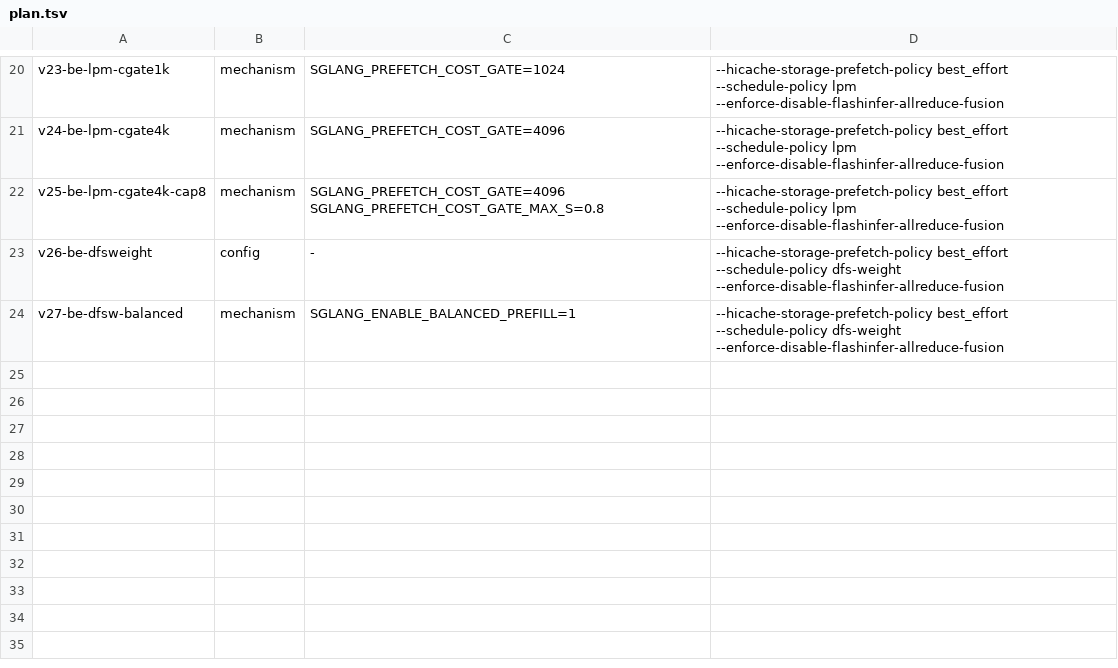
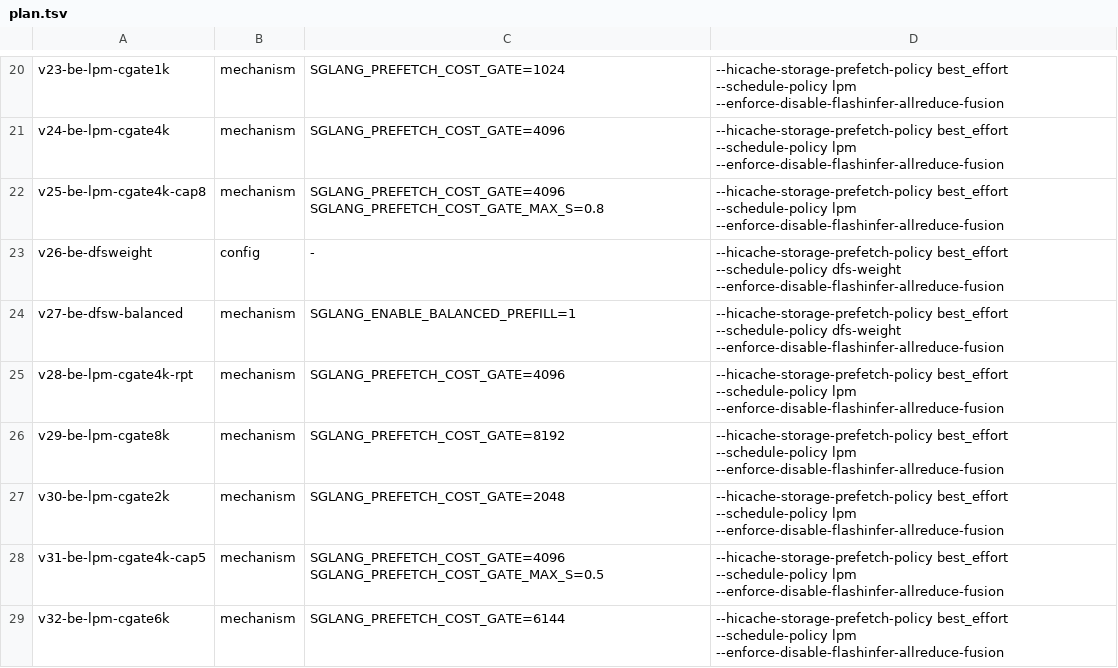
Before and after one commit to sgl-evolve/sglang, a TSV file: plan.tsv, drawn as a sheet; only a part is shown, gaps mark what is left out.

Commit message:
kv-flint-2c: prioritize cost-gate refinement (v28 repeat, v29/v30/v32 gate sweep, v31 cap sweep); skip v27

```diff
--- a/plan.tsv
+++ b/plan.tsv
@@ -24 +24,6 @@ v26-be-dfsweight	config	-	--hicache-storage-prefetch-policy best_effort --schedu
 v27-be-dfsw-balanced	mechanism	SGLANG_ENABLE_BALANCED_PREFILL=1	--hicache-storage-prefetch-policy best_effort --schedule-policy dfs-weight --enforce-disable-flashinfer-allreduce-fusion
+v28-be-lpm-cgate4k-rpt	mechanism	SGLANG_PREFETCH_COST_GATE=4096	--hicache-storage-prefetch-policy best_effort --schedule-policy lpm --enforce-disable-flashinfer-allreduce-fusion
+v29-be-lpm-cgate8k	mechanism	SGLANG_PREFETCH_COST_GATE=8192	--hicache-storage-prefetch-policy best_effort --schedule-policy lpm --enforce-disable-flashinfer-allreduce-fusion
+v30-be-lpm-cgate2k	mechanism	SGLANG_PREFETCH_COST_GATE=2048	--hicache-storage-prefetch-policy best_effort --schedule-policy lpm --enforce-disable-flashinfer-allreduce-fusion
+v31-be-lpm-cgate4k-cap5	mechanism	SGLANG_PREFETCH_COST_GATE=4096 SGLANG_PREFETCH_COST_GATE_MAX_S=0.5	--hicache-storage-prefetch-policy best_effort --schedule-policy lpm --enforce-disable-flashinfer-allreduce-fusion
+v32-be-lpm-cgate6k	mechanism	SGLANG_PREFETCH_COST_GATE=6144	--hicache-storage-prefetch-policy best_effort --schedule-policy lpm --enforce-disable-flashinfer-allreduce-fusion
```
Also changed, not shown: 1 other file.
